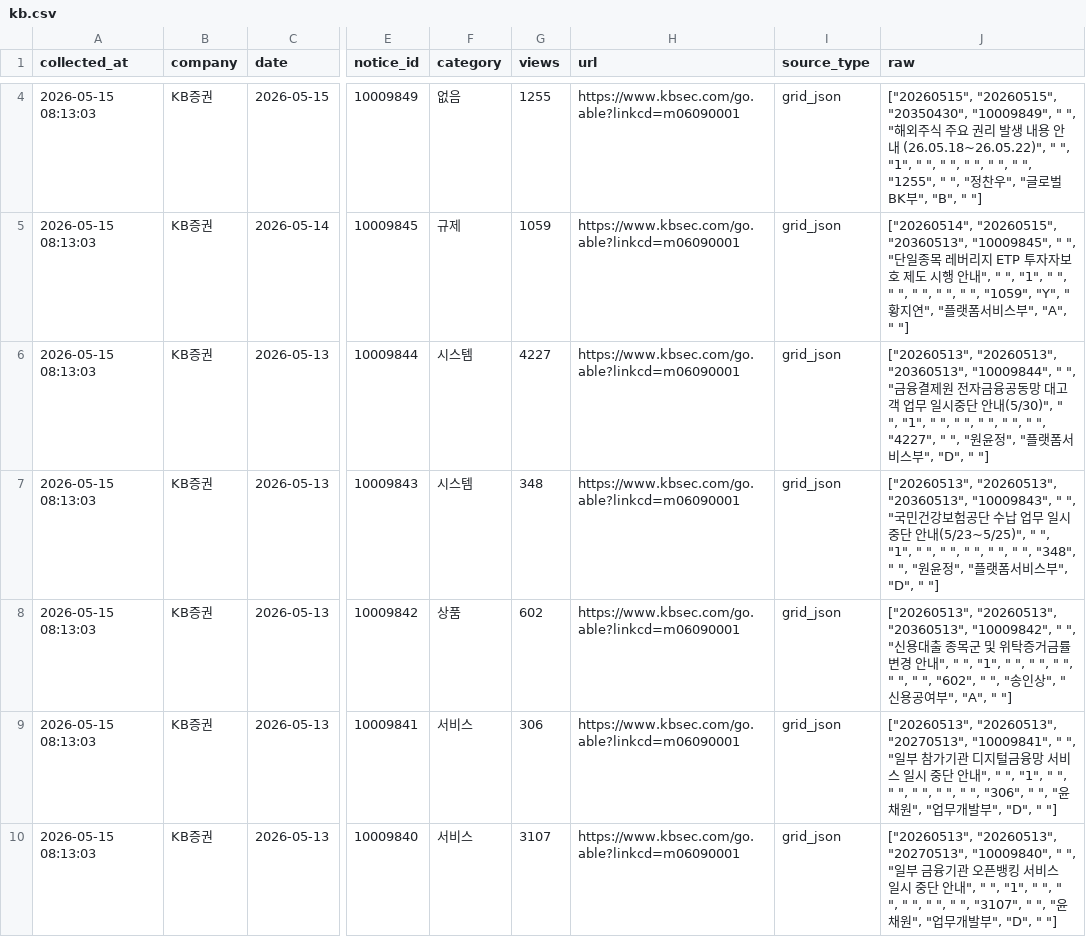
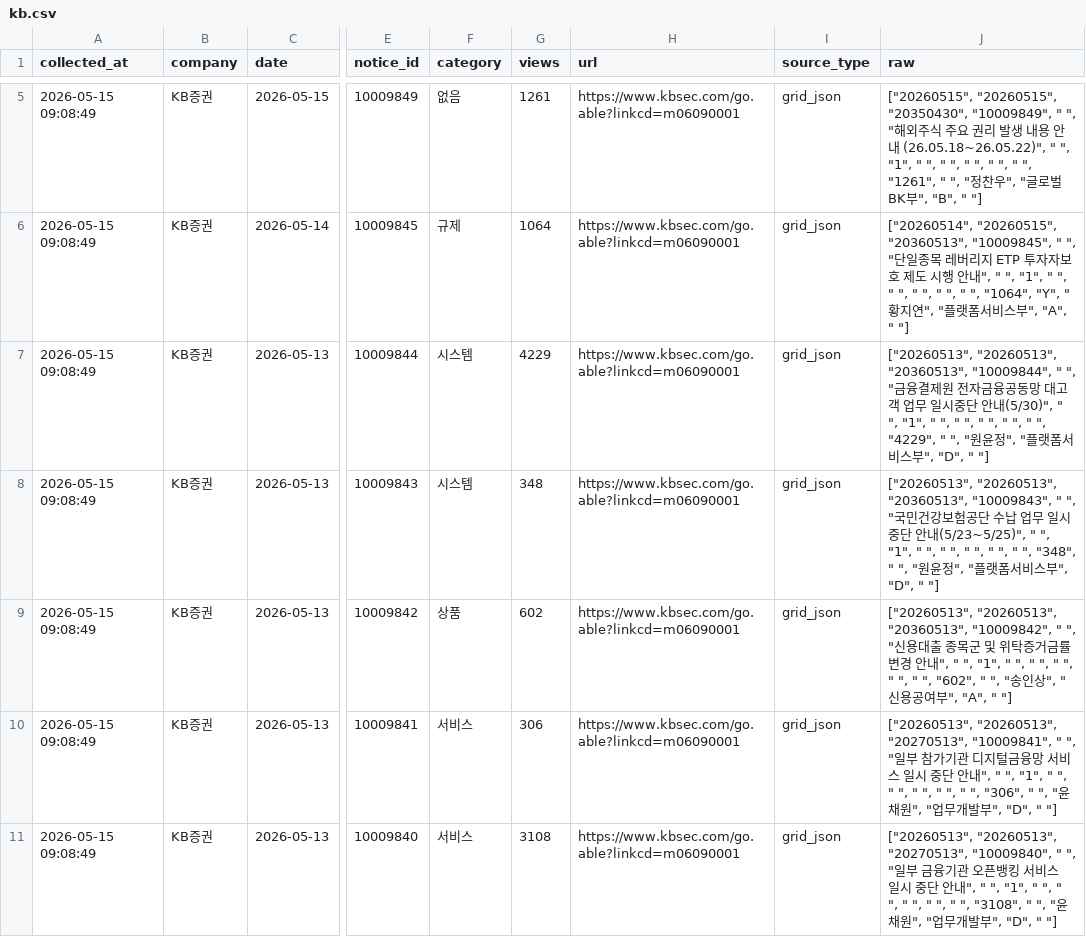
Before and after one commit to jinhoo-choi/risk-news-crolling, a CSV file: data/kb.csv, drawn as a sheet; only a part is shown, gaps mark what is left out; addresses are those after the commit; the diff covers the shown part only; the diff names each change by its address in the sheet, - before the commit and + after, or states it on an @@ line.

```diff
--- a/data/kb.csv
+++ b/data/kb.csv
-A5:A11 (collected_at): 2026-05-15 08:13:03
+A5:A11 (collected_at): 2026-05-15 09:08:49
-G5 (views): 1255
+G5 (views): 1261
-J5 (raw): …" ", "1255", " ",…
+J5 (raw): …" ", "1261", " ",…
-G6 (views): 1059
+G6 (views): 1064
-J6 (raw): …" ", " ", "1059", "Y", "황지…
+J6 (raw): …" ", " ", "1064", "Y", "황지…
-G7 (views): 4227
+G7 (views): 4229
-J7 (raw): …" ", " ", "4227", " ", "원…
+J7 (raw): …" ", " ", "4229", " ", "원…
-G11 (views): 3107
+G11 (views): 3108
-J11 (raw): …" ", " ", "3107", " ", "윤…
+J11 (raw): …" ", " ", "3108", " ", "윤…
```
Also changed, not shown: 1 added row and 42 edited cells elsewhere in this file, data/kiwoom.csv, data/meritz.csv, 6 other files.
